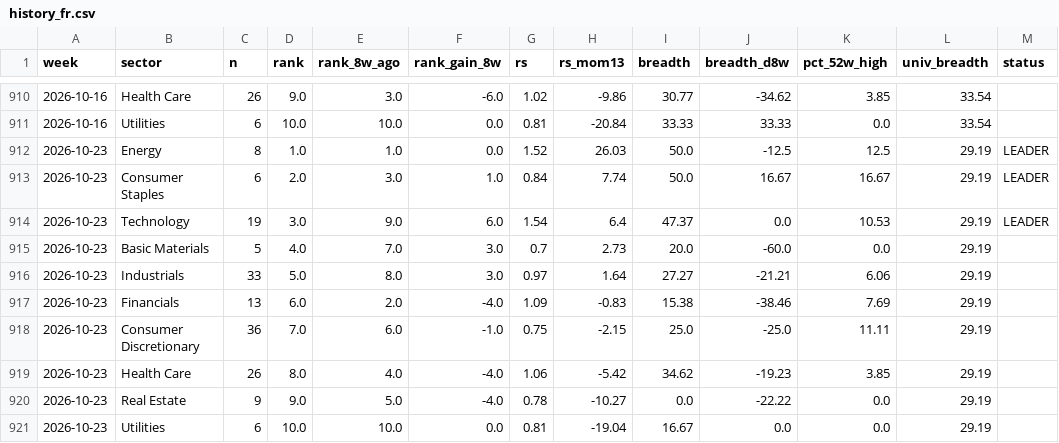
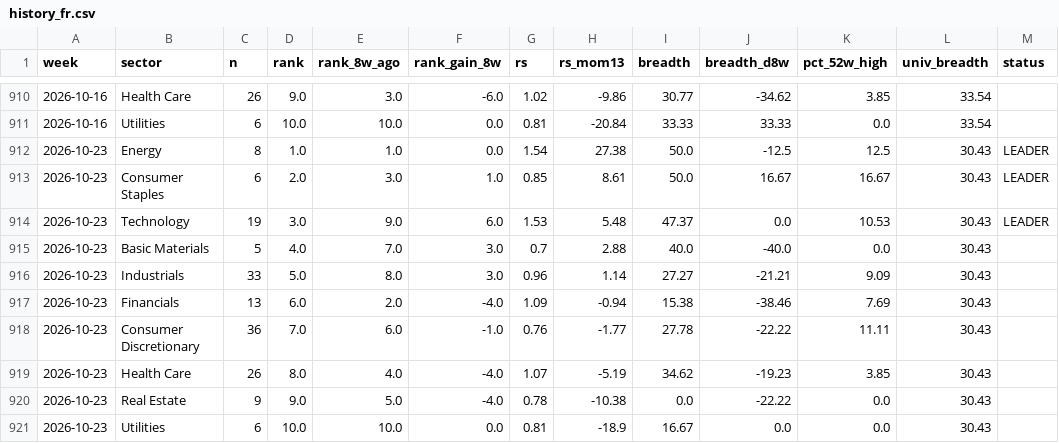
Before and after one commit to BackupBackupFede/ROTATION, a CSV file: history_fr.csv, drawn as a sheet; only a part is shown, gaps mark what is left out.

```diff
--- a/history_fr.csv
+++ b/history_fr.csv
@@ -911,11 +911,11 @@
 2026-10-16,Utilities,6,10.0,10.0,0.0,0.81,-20.84,33.33,33.33,0.0,33.54,
-2026-10-23,Energy,8,1.0,1.0,0.0,1.52,26.03,50.0,-12.5,12.5,29.19,LEADER
-2026-10-23,Consumer Staples,6,2.0,3.0,1.0,0.84,7.74,50.0,16.67,16.67,29.19,LEADER
-2026-10-23,Technology,19,3.0,9.0,6.0,1.54,6.4,47.37,0.0,10.53,29.19,LEADER
-2026-10-23,Basic Materials,5,4.0,7.0,3.0,0.7,2.73,20.0,-60.0,0.0,29.19,
-2026-10-23,Industrials,33,5.0,8.0,3.0,0.97,1.64,27.27,-21.21,6.06,29.19,
-2026-10-23,Financials,13,6.0,2.0,-4.0,1.09,-0.83,15.38,-38.46,7.69,29.19,
-2026-10-23,Consumer Discretionary,36,7.0,6.0,-1.0,0.75,-2.15,25.0,-25.0,11.11,29.19,
-2026-10-23,Health Care,26,8.0,4.0,-4.0,1.06,-5.42,34.62,-19.23,3.85,29.19,
-2026-10-23,Real Estate,9,9.0,5.0,-4.0,0.78,-10.27,0.0,-22.22,0.0,29.19,
-2026-10-23,Utilities,6,10.0,10.0,0.0,0.81,-19.04,16.67,0.0,0.0,29.19,
+2026-10-23,Energy,8,1.0,1.0,0.0,1.54,27.38,50.0,-12.5,12.5,30.43,LEADER
+2026-10-23,Consumer Staples,6,2.0,3.0,1.0,0.85,8.61,50.0,16.67,16.67,30.43,LEADER
+2026-10-23,Technology,19,3.0,9.0,6.0,1.53,5.48,47.37,0.0,10.53,30.43,LEADER
+2026-10-23,Basic Materials,5,4.0,7.0,3.0,0.7,2.88,40.0,-40.0,0.0,30.43,
+2026-10-23,Industrials,33,5.0,8.0,3.0,0.96,1.14,27.27,-21.21,9.09,30.43,
+2026-10-23,Financials,13,6.0,2.0,-4.0,1.09,-0.94,15.38,-38.46,7.69,30.43,
+2026-10-23,Consumer Discretionary,36,7.0,6.0,-1.0,0.76,-1.77,27.78,-22.22,11.11,30.43,
+2026-10-23,Health Care,26,8.0,4.0,-4.0,1.07,-5.19,34.62,-19.23,3.85,30.43,
+2026-10-23,Real Estate,9,9.0,5.0,-4.0,0.78,-10.38,0.0,-22.22,0.0,30.43,
+2026-10-23,Utilities,6,10.0,10.0,0.0,0.81,-18.9,16.67,0.0,0.0,30.43,
```
Also changed, not shown: 2 other files.
